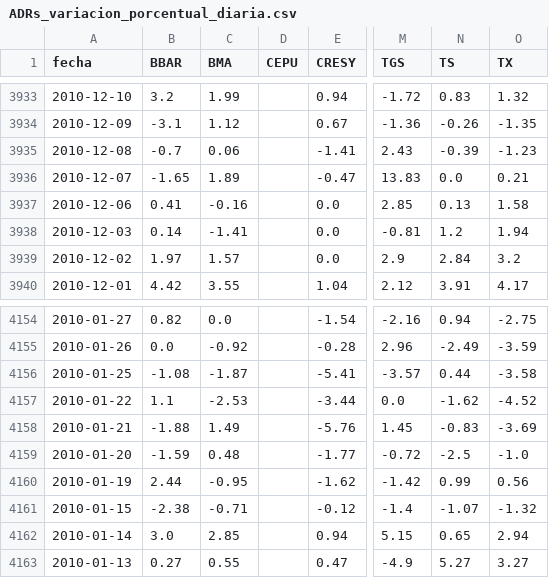
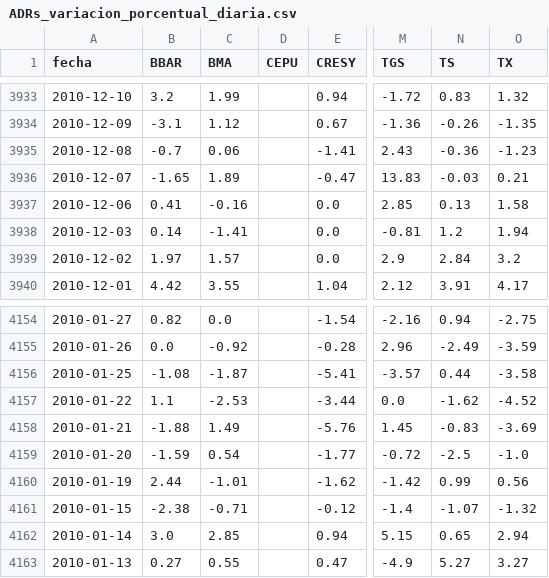
Before and after one commit to jesusrobles824/Automatizacion-descarga-bases-de-datos-Python, a CSV file: ADRs_variacion_porcentual_diaria.csv, drawn as a sheet; only a part is shown, gaps mark what is left out; the diff covers the shown part only; the diff names each change by its address in the sheet, - before the commit and + after, or states it on an @@ line.

```diff
--- a/ADRs_variacion_porcentual_diaria.csv
+++ b/ADRs_variacion_porcentual_diaria.csv
-N3935 (TS): -0.39
+N3935 (TS): -0.36
-N3936 (TS): 0.0
+N3936 (TS): -0.03
-C4159 (BMA): 0.48
+C4159 (BMA): 0.54
-C4160 (BMA): -0.95
+C4160 (BMA): -1.01
```
Also changed, not shown: 10 edited cells elsewhere in this file, ADRs_Precios.csv.
